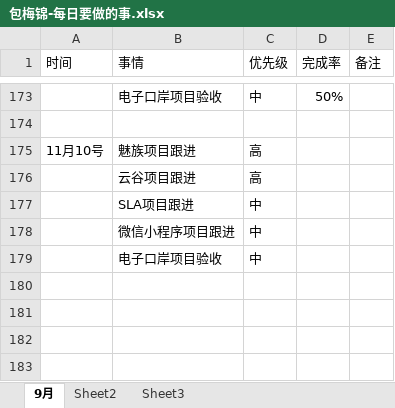
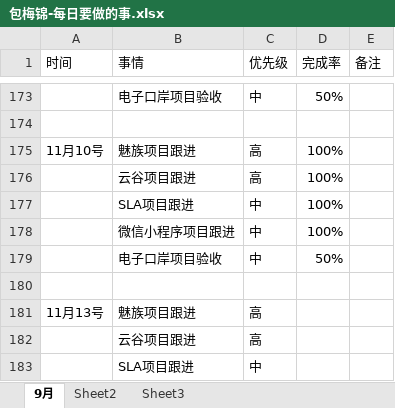
Before and after one commit to bird-start/eshop-doc, an Excel workbook: 交流管理/项目日报/包梅锦-每日要做的事.xlsx, sheet 9月, drawn as a sheet; only a part is shown, gaps mark what is left out; the shorter side is filled out with more unchanged rows; values as stored, in another font and other column widths than the file's, no borders; the diff names each change by its address in the sheet, - before the commit and + after, or states it on an @@ line.

Commit message:
tijiao

```diff
--- a/交流管理/项目日报/包梅锦-每日要做的事.xlsx (sheet 9月)
+++ b/交流管理/项目日报/包梅锦-每日要做的事.xlsx (sheet 9月)
-D175 (完成率): (empty)
+D175 (完成率): 100%
+row 176:  | 云谷项目跟进 | 高 | 100%
+row 177:  | SLA项目跟进 | 中 | 100%
+row 178:  | 微信小程序项目跟进 | 中 | 100%
+row 179:  | 电子口岸项目验收 | 中 | 50%
+row 180: (empty)
+row 181: 11月13号 | 魅族项目跟进 | 高
```
